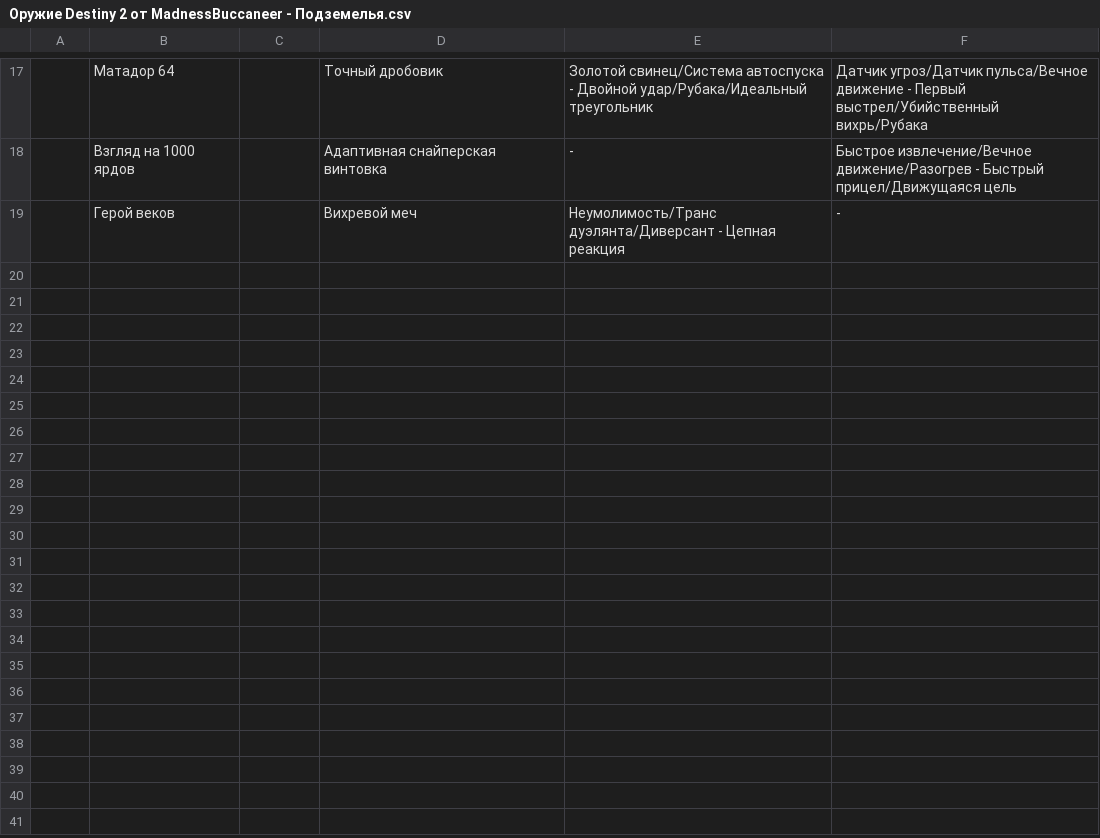
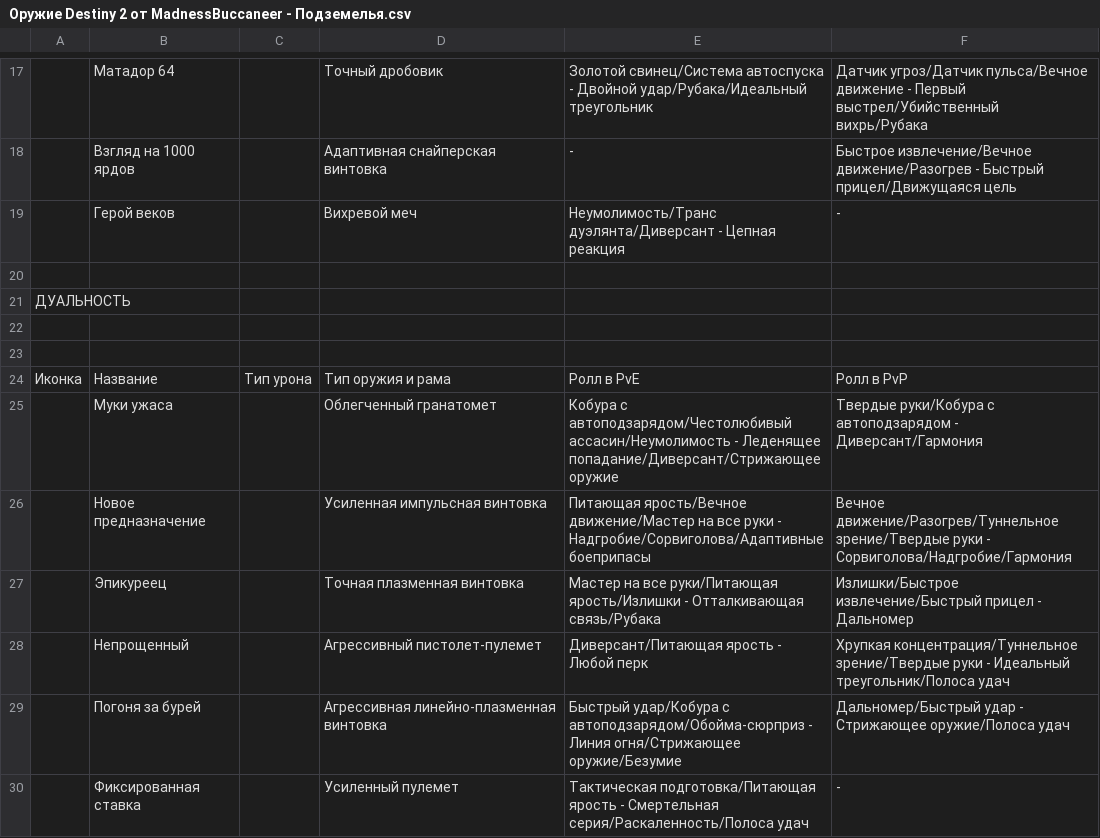
Before and after one commit to stb1rd/madness-rolls, a CSV file: src/data/rollsCSV/Оружие Destiny 2 от MadnessBuccaneer - Подземелья.csv, drawn as a sheet; only a part is shown, gaps mark what is left out; the diff names each change by its address in the sheet, - before the commit and + after, or states it on an @@ line.

```diff
--- a/src/data/rollsCSV/Оружие Destiny 2 от MadnessBuccaneer - Подземелья.csv
+++ b/src/data/rollsCSV/Оружие Destiny 2 от MadnessBuccaneer - Подземелья.csv
+row 20: (empty)
+row 21: ДУАЛЬНОСТЬ
+row 22: (empty)
+row 23: (empty)
+row 24: Иконка | Название | Тип урона | Тип оружия и рама | Ролл в PvE | Ролл в PvP
+row 25:  | Муки ужаса |  | Облегченный гранатомет | Кобура с автоподзарядом/Честолюбивый ассасин/Неумолимость - Леденящее попадание/Диверсант/Стрижающее оружие | Твердые руки/Кобура с автоподзарядом - Диверсант/Гармония
+row 26:  | Новое предназначение |  | Усиленная импульсная винтовка | Питающая ярость/Вечное движение/Мастер на все руки - Надгробие/Сорвиголова/Адаптивные боеприпасы | Вечное движение/Разогрев/Туннельное зрение/Твердые руки - Сорвиголова/Надгробие/Гармония
+row 27:  | Эпикуреец |  | Точная плазменная винтовка | Мастер на все руки/Питающая ярость/Излишки - Отталкивающая связь/Рубака | Излишки/Быстрое извлечение/Быстрый прицел - Дальномер
+row 28:  | Непрощенный |  | Агрессивный пистолет-пулемет | Диверсант/Питающая ярость - Любой перк | Хрупкая концентрация/Туннельное зрение/Твердые руки - Идеальный треугольник/Полоса удач
+row 29:  | Погоня за бурей |  | Агрессивная линейно-плазменная винтовка | Быстрый удар/Кобура с автоподзарядом/Обойма-сюрприз - Линия огня/Стрижающее оружие/Безумие | Дальномер/Быстрый удар - Стрижающее оружие/Полоса удач
+row 30:  | Фиксированная ставка |  | Усиленный пулемет | Тактическая подготовка/Питающая ярость - Смертельная серия/Раскаленность/Полоса удач | -
```
Also changed, not shown: src/data/rollsCSV/Оружие Destiny 2 от MadnessBuccaneer - _Авангард_.csv, src/data/rollsCSV/Оружие Destiny 2 от MadnessBuccaneer - Горнило.csv, 11 other files.
